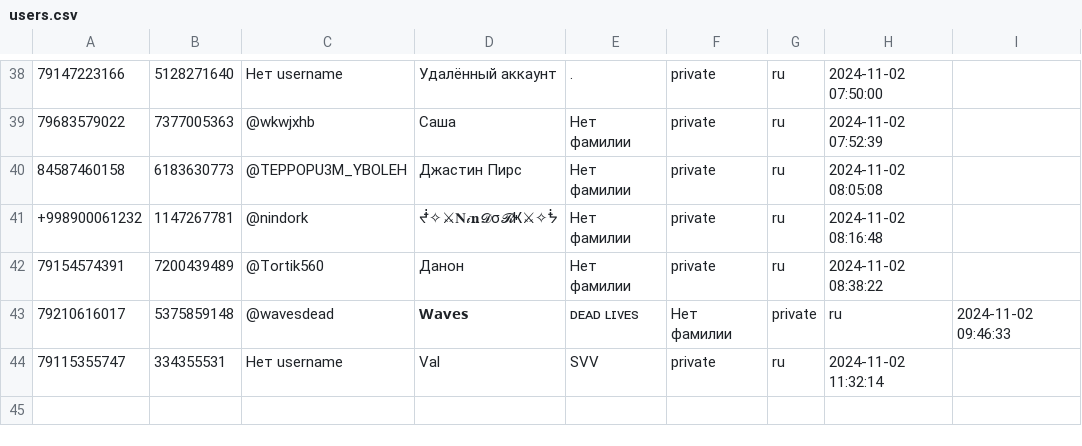
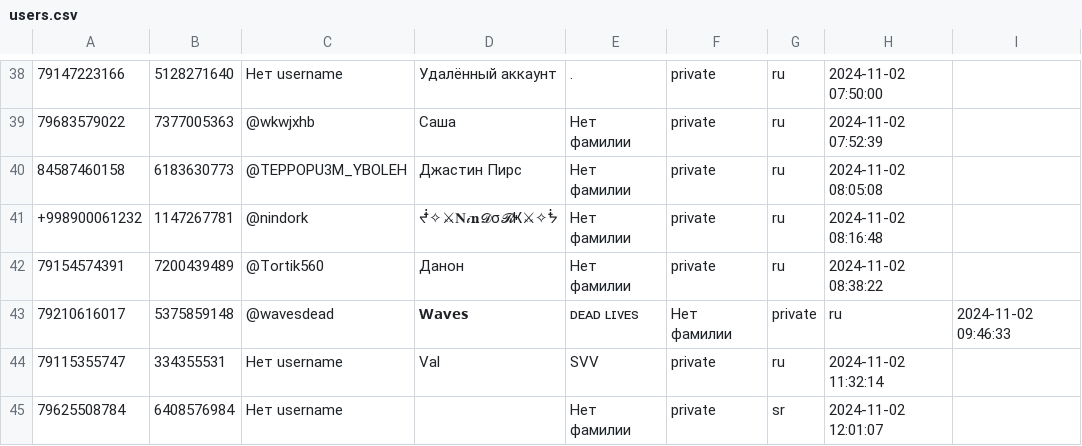
Before and after one commit to TheFoZzY/usersFRONEST, a CSV file: users.csv, drawn as a sheet; only a part is shown, gaps mark what is left out; the diff names each change by its address in the sheet, - before the commit and + after, or states it on an @@ line.

Commit message:
Обновлен файл users.csv

```diff
--- a/users.csv
+++ b/users.csv
+row 45: 79625508784 | 6408576984 | Нет username |  | Нет фамилии | private | sr | 2024-11-02 12:01:07
```
